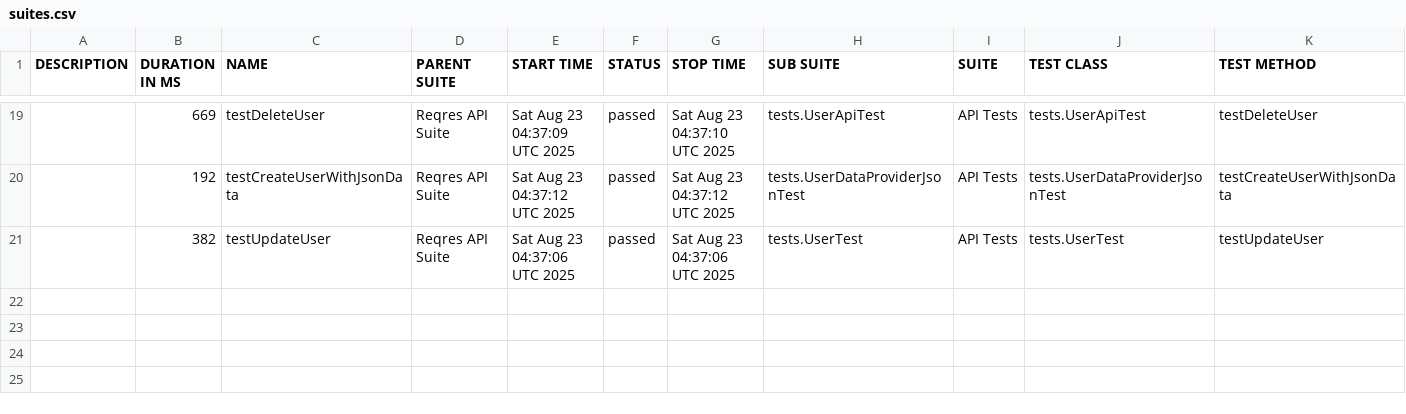
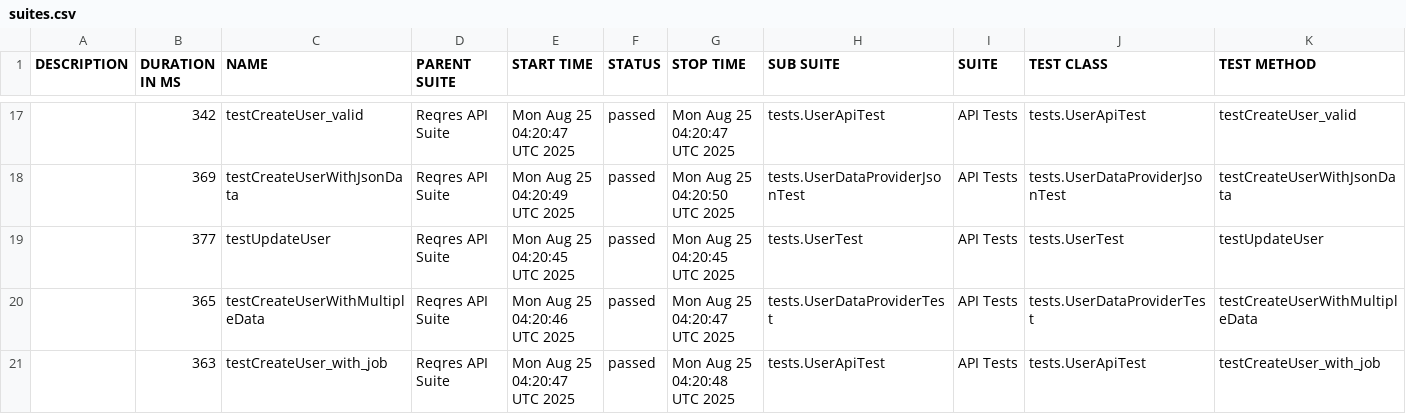
Before and after one commit to hoangtinh1010/rest-assured-auto-api-reqres, a CSV file: data/suites.csv, drawn as a sheet; only a part is shown, gaps mark what is left out; the diff covers the shown part only.

```diff
--- a/data/suites.csv
+++ b/data/suites.csv
@@ -19,3 +17,5 @@
-"","669","testDeleteUser","Reqres API Suite","Sat Aug 23 04:37:09 UTC 2025","passed","Sat Aug 23 04:37:10 UTC 2025","tests.UserApiTest","API Tests","tests.UserApiTest","testDeleteUser"
-"","192","testCreateUserWithJsonData","Reqres API Suite","Sat Aug 23 04:37:12 UTC 2025","passed","Sat Aug 23 04:37:12 UTC 2025","tests.UserDataProviderJsonTest","API Tests","tests.UserDataProviderJsonTest","testCreateUserWithJsonData"
-"","382","testUpdateUser","Reqres API Suite","Sat Aug 23 04:37:06 UTC 2025","passed","Sat Aug 23 04:37:06 UTC 2025","tests.UserTest","API Tests","tests.UserTest","testUpdateUser"
+"","342","testCreateUser_valid","Reqres API Suite","Mon Aug 25 04:20:47 UTC 2025","passed","Mon Aug 25 04:20:47 UTC 2025","tests.UserApiTest","API Tests","tests.UserApiTest","testCreateUser_valid"
+"","369","testCreateUserWithJsonData","Reqres API Suite","Mon Aug 25 04:20:49 UTC 2025","passed","Mon Aug 25 04:20:50 UTC 2025","tests.UserDataProviderJsonTest","API Tests","tests.UserDataProviderJsonTest","testCreateUserWithJsonData"
+"","377","testUpdateUser","Reqres API Suite","Mon Aug 25 04:20:45 UTC 2025","passed","Mon Aug 25 04:20:45 UTC 2025","tests.UserTest","API Tests","tests.UserTest","testUpdateUser"
+"","365","testCreateUserWithMultipleData","Reqres API Suite","Mon Aug 25 04:20:46 UTC 2025","passed","Mon Aug 25 04:20:47 UTC 2025","tests.UserDataProviderTest","API Tests","tests.UserDataProviderTest","testCreateUserWithMultipleData"
+"","363","testCreateUser_with_job","Reqres API Suite","Mon Aug 25 04:20:47 UTC 2025","passed","Mon Aug 25 04:20:48 UTC 2025","tests.UserApiTest","API Tests","tests.UserApiTest","testCreateUser_with_job"
```
Also changed, not shown: 4 added rows, 6 removed rows and 48 edited cells elsewhere in this file, 54 other files.
